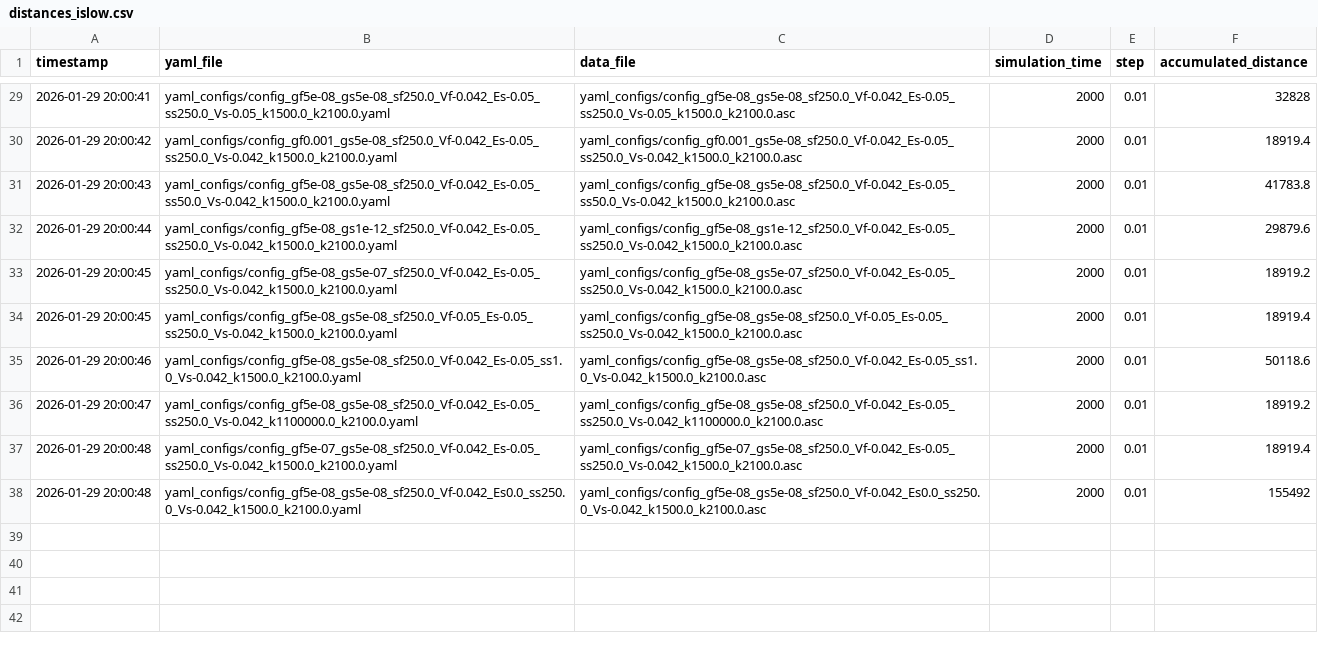
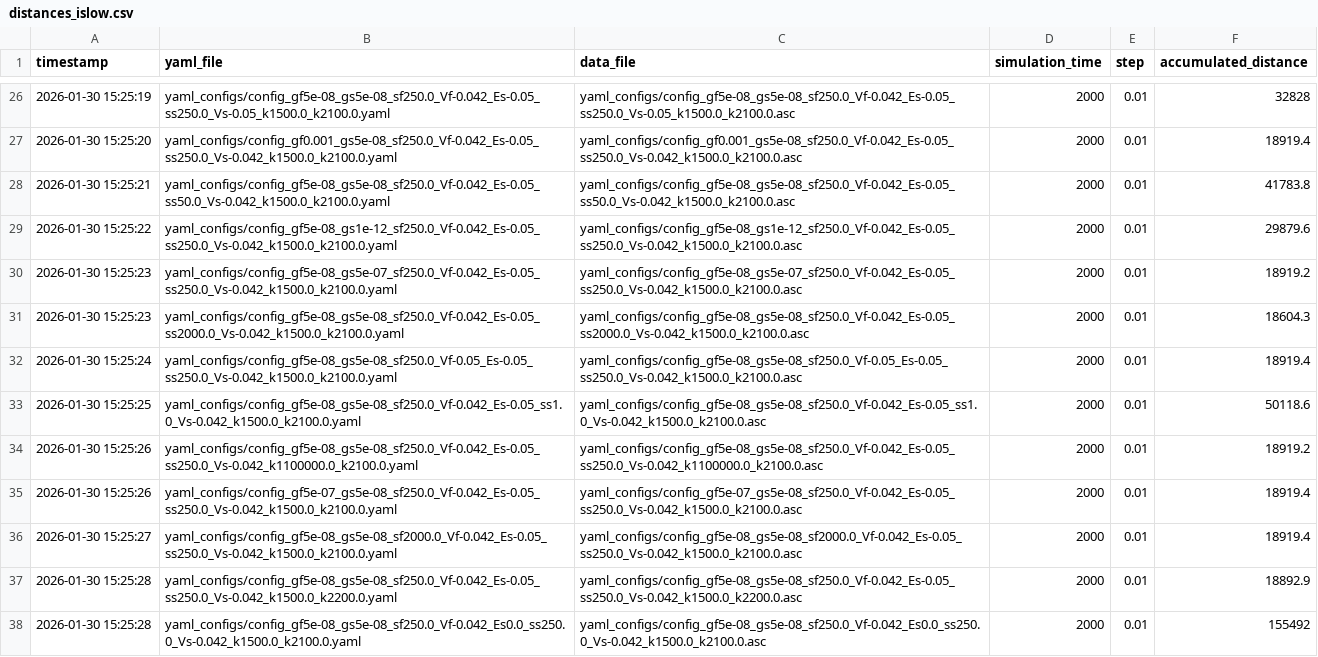
Before and after one commit to MarcoGomezHernandez/TFG, a CSV file: cosas/parametriz-HR-PD/params_extremos/distances_islow.csv, drawn as a sheet; only a part is shown, gaps mark what is left out; the diff covers the shown part only.

```diff
--- a/cosas/parametriz-HR-PD/params_extremos/distances_islow.csv
+++ b/cosas/parametriz-HR-PD/params_extremos/distances_islow.csv
@@ -29,10 +26,13 @@ timestamp,yaml_file,data_file,simulation_time,step,accumulated_distance
-2026-01-29 20:00:41,yaml_configs/config_gf5e-08_gs5e-08_sf250.0_Vf-0.042_Es-0.05_ss250.0_Vs-0.05_k1500.0_k2100.0.yaml,yaml_configs/config_gf5e-08_gs5e-08_sf250.0_Vf-0.042_Es-0.05_ss250.0_Vs-0.05_k1500.0_k2100.0.asc,2000,0.01,32828
-2026-01-29 20:00:42,yaml_configs/config_gf0.001_gs5e-08_sf250.0_Vf-0.042_Es-0.05_ss250.0_Vs-0.042_k1500.0_k2100.0.yaml,yaml_configs/config_gf0.001_gs5e-08_sf250.0_Vf-0.042_Es-0.05_ss250.0_Vs-0.042_k1500.0_k2100.0.asc,2000,0.01,18919.4
-2026-01-29 20:00:43,yaml_configs/config_gf5e-08_gs5e-08_sf250.0_Vf-0.042_Es-0.05_ss50.0_Vs-0.042_k1500.0_k2100.0.yaml,yaml_configs/config_gf5e-08_gs5e-08_sf250.0_Vf-0.042_Es-0.05_ss50.0_Vs-0.042_k1500.0_k2100.0.asc,2000,0.01,41783.8
-2026-01-29 20:00:44,yaml_configs/config_gf5e-08_gs1e-12_sf250.0_Vf-0.042_Es-0.05_ss250.0_Vs-0.042_k1500.0_k2100.0.yaml,yaml_configs/config_gf5e-08_gs1e-12_sf250.0_Vf-0.042_Es-0.05_ss250.0_Vs-0.042_k1500.0_k2100.0.asc,2000,0.01,29879.6
-2026-01-29 20:00:45,yaml_configs/config_gf5e-08_gs5e-07_sf250.0_Vf-0.042_Es-0.05_ss250.0_Vs-0.042_k1500.0_k2100.0.yaml,yaml_configs/config_gf5e-08_gs5e-07_sf250.0_Vf-0.042_Es-0.05_ss250.0_Vs-0.042_k1500.0_k2100.0.asc,2000,0.01,18919.2
-2026-01-29 20:00:45,yaml_configs/config_gf5e-08_gs5e-08_sf250.0_Vf-0.05_Es-0.05_ss250.0_Vs-0.042_k1500.0_k2100.0.yaml,yaml_configs/config_gf5e-08_gs5e-08_sf250.0_Vf-0.05_Es-0.05_ss250.0_Vs-0.042_k1500.0_k2100.0.asc,2000,0.01,18919.4
-2026-01-29 20:00:46,yaml_configs/config_gf5e-08_gs5e-08_sf250.0_Vf-0.042_Es-0.05_ss1.0_Vs-0.042_k1500.0_k2100.0.yaml,yaml_configs/config_gf5e-08_gs5e-08_sf250.0_Vf-0.042_Es-0.05_ss1.0_Vs-0.042_k1500.0_k2100.0.asc,2000,0.01,50118.6
-2026-01-29 20:00:47,yaml_configs/config_gf5e-08_gs5e-08_sf250.0_Vf-0.042_Es-0.05_ss250.0_Vs-0.042_k1100000.0_k2100.0.yaml,yaml_configs/config_gf5e-08_gs5e-08_sf250.0_Vf-0.042_Es-0.05_ss250.0_Vs-0.042_k1100000.0_k2100.0.asc,2000,0.01,18919.2
-2026-01-29 20:00:48,yaml_configs/config_gf5e-07_gs5e-08_sf250.0_Vf-0.042_Es-0.05_ss250.0_Vs-0.042_k1500.0_k2100.0.yaml,yaml_configs/config_gf5e-07_gs5e-08_sf250.0_Vf-0.042_Es-0.05_ss250.0_Vs-0.042_k1500.0_k2100.0.asc,2000,0.01,18919.4
-2026-01-29 20:00:48,yaml_configs/config_gf5e-08_gs5e-08_sf250.0_Vf-0.042_Es0.0_ss250.0_Vs-0.042_k1500.0_k2100.0.yaml,yaml_configs/config_gf5e-08_gs5e-08_sf250.0_Vf-0.042_Es0.0_ss250.0_Vs-0.042_k1500.0_k2100.0.asc,2000,0.01,155492
+2026-01-30 15:25:19,yaml_configs/config_gf5e-08_gs5e-08_sf250.0_Vf-0.042_Es-0.05_ss250.0_Vs-0.05_k1500.0_k2100.0.yaml,yaml_configs/config_gf5e-08_gs5e-08_sf250.0_Vf-0.042_Es-0.05_ss250.0_Vs-0.05_k1500.0_k2100.0.asc,2000,0.01,32828
+2026-01-30 15:25:20,yaml_configs/config_gf0.001_gs5e-08_sf250.0_Vf-0.042_Es-0.05_ss250.0_Vs-0.042_k1500.0_k2100.0.yaml,yaml_configs/config_gf0.001_gs5e-08_sf250.0_Vf-0.042_Es-0.05_ss250.0_Vs-0.042_k1500.0_k2100.0.asc,2000,0.01,18919.4
+2026-01-30 15:25:21,yaml_configs/config_gf5e-08_gs5e-08_sf250.0_Vf-0.042_Es-0.05_ss50.0_Vs-0.042_k1500.0_k2100.0.yaml,yaml_configs/config_gf5e-08_gs5e-08_sf250.0_Vf-0.042_Es-0.05_ss50.0_Vs-0.042_k1500.0_k2100.0.asc,2000,0.01,41783.8
+2026-01-30 15:25:22,yaml_configs/config_gf5e-08_gs1e-12_sf250.0_Vf-0.042_Es-0.05_ss250.0_Vs-0.042_k1500.0_k2100.0.yaml,yaml_configs/config_gf5e-08_gs1e-12_sf250.0_Vf-0.042_Es-0.05_ss250.0_Vs-0.042_k1500.0_k2100.0.asc,2000,0.01,29879.6
+2026-01-30 15:25:23,yaml_configs/config_gf5e-08_gs5e-07_sf250.0_Vf-0.042_Es-0.05_ss250.0_Vs-0.042_k1500.0_k2100.0.yaml,yaml_configs/config_gf5e-08_gs5e-07_sf250.0_Vf-0.042_Es-0.05_ss250.0_Vs-0.042_k1500.0_k2100.0.asc,2000,0.01,18919.2
+2026-01-30 15:25:23,yaml_configs/config_gf5e-08_gs5e-08_sf250.0_Vf-0.042_Es-0.05_ss2000.0_Vs-0.042_k1500.0_k2100.0.yaml,yaml_configs/config_gf5e-08_gs5e-08_sf250.0_Vf-0.042_Es-0.05_ss2000.0_Vs-0.042_k1500.0_k2100.0.asc,2000,0.01,18604.3
+2026-01-30 15:25:24,yaml_configs/config_gf5e-08_gs5e-08_sf250.0_Vf-0.05_Es-0.05_ss250.0_Vs-0.042_k1500.0_k2100.0.yaml,yaml_configs/config_gf5e-08_gs5e-08_sf250.0_Vf-0.05_Es-0.05_ss250.0_Vs-0.042_k1500.0_k2100.0.asc,2000,0.01,18919.4
+2026-01-30 15:25:25,yaml_configs/config_gf5e-08_gs5e-08_sf250.0_Vf-0.042_Es-0.05_ss1.0_Vs-0.042_k1500.0_k2100.0.yaml,yaml_configs/config_gf5e-08_gs5e-08_sf250.0_Vf-0.042_Es-0.05_ss1.0_Vs-0.042_k1500.0_k2100.0.asc,2000,0.01,50118.6
+2026-01-30 15:25:26,yaml_configs/config_gf5e-08_gs5e-08_sf250.0_Vf-0.042_Es-0.05_ss250.0_Vs-0.042_k1100000.0_k2100.0.yaml,yaml_configs/config_gf5e-08_gs5e-08_sf250.0_Vf-0.042_Es-0.05_ss250.0_Vs-0.042_k1100000.0_k2100.0.asc,2000,0.01,18919.2
+2026-01-30 15:25:26,yaml_configs/config_gf5e-07_gs5e-08_sf250.0_Vf-0.042_Es-0.05_ss250.0_Vs-0.042_k1500.0_k2100.0.yaml,yaml_configs/config_gf5e-07_gs5e-08_sf250.0_Vf-0.042_Es-0.05_ss250.0_Vs-0.042_k1500.0_k2100.0.asc,2000,0.01,18919.4
+2026-01-30 15:25:27,yaml_configs/config_gf5e-08_gs5e-08_sf2000.0_Vf-0.042_Es-0.05_ss250.0_Vs-0.042_k1500.0_k2100.0.yaml,yaml_configs/config_gf5e-08_gs5e-08_sf2000.0_Vf-0.042_Es-0.05_ss250.0_Vs-0.042_k1500.0_k2100.0.asc,2000,0.01,18919.4
+2026-01-30 15:25:28,yaml_configs/config_gf5e-08_gs5e-08_sf250.0_Vf-0.042_Es-0.05_ss250.0_Vs-0.042_k1500.0_k2200.0.yaml,yaml_configs/config_gf5e-08_gs5e-08_sf250.0_Vf-0.042_Es-0.05_ss250.0_Vs-0.042_k1500.0_k2200.0.asc,2000,0.01,18892.9
+2026-01-30 15:25:28,yaml_configs/config_gf5e-08_gs5e-08_sf250.0_Vf-0.042_Es0.0_ss250.0_Vs-0.042_k1500.0_k2100.0.yaml,yaml_configs/config_gf5e-08_gs5e-08_sf250.0_Vf-0.042_Es0.0_ss250.0_Vs-0.042_k1500.0_k2100.0.asc,2000,0.01,155492
```
Also changed, not shown: 1 added row, 4 removed rows and 23 edited cells elsewhere in this file, 9 other files.
